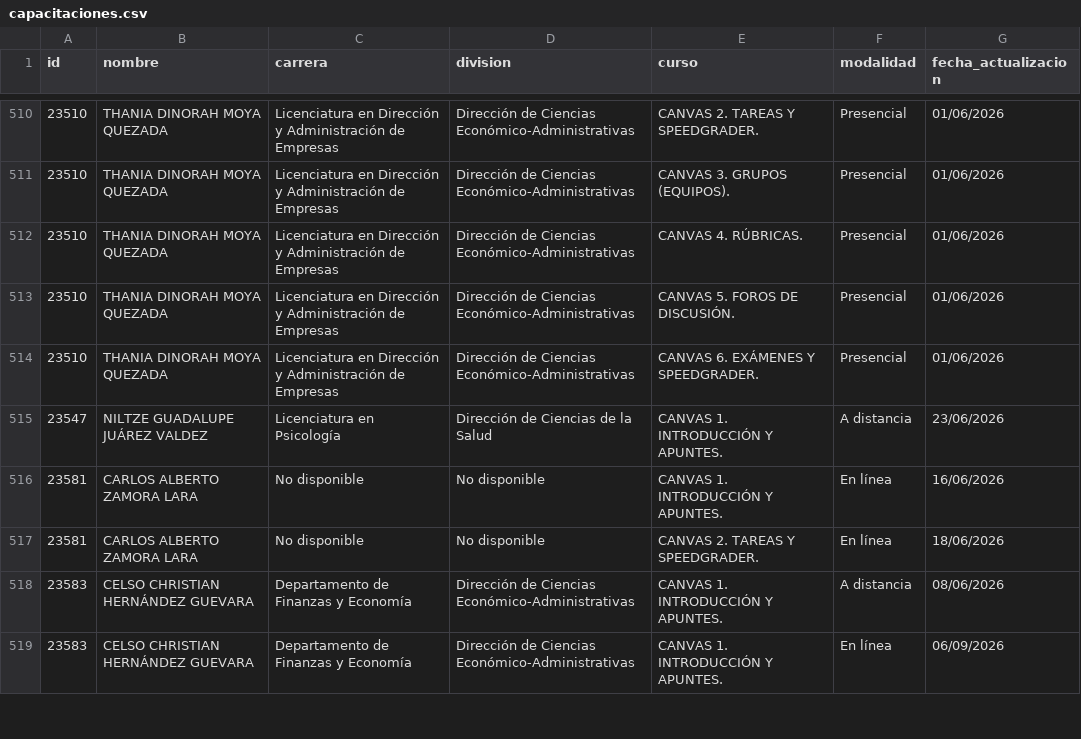
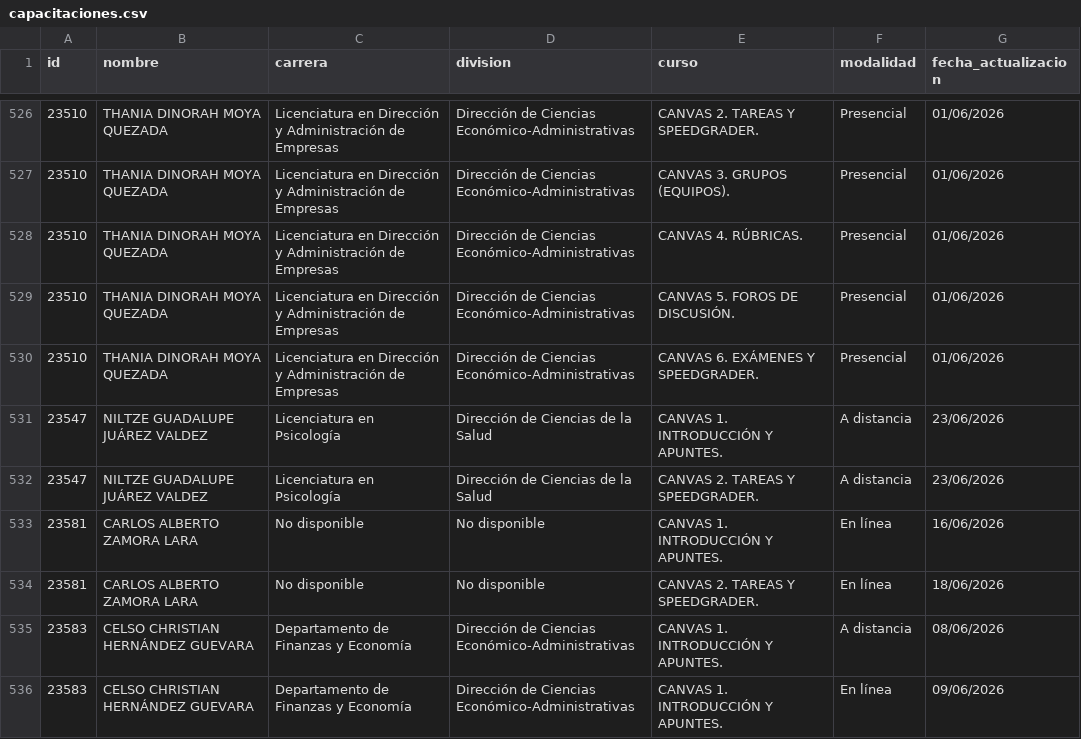
Before and after one commit to renauds25/reporte-canvas, a CSV file: data/capacitaciones.csv, drawn as a sheet; only a part is shown, gaps mark what is left out; the diff covers the shown part only.

```diff
--- a/data/capacitaciones.csv
+++ b/data/capacitaciones.csv
@@ -515,2 +531,3 @@
 23547,NILTZE GUADALUPE JUÁREZ VALDEZ,Licenciatura en Psicología,Dirección de Ciencias de la Salud,CANVAS 1. INTRODUCCIÓN Y APUNTES.,A distancia,23/06/2026
+23547,NILTZE GUADALUPE JUÁREZ VALDEZ,Licenciatura en Psicología,Dirección de Ciencias de la Salud,CANVAS 2. TAREAS Y SPEEDGRADER.,A distancia,23/06/2026
 23581,CARLOS ALBERTO ZAMORA LARA,No disponible,No disponible,CANVAS 1. INTRODUCCIÓN Y APUNTES.,En línea,16/06/2026
@@ -518,2 +535,2 @@
 23583,CELSO CHRISTIAN HERNÁNDEZ GUEVARA,Departamento de Finanzas y Economía,Dirección de Ciencias Económico-Administrativas,CANVAS 1. INTRODUCCIÓN Y APUNTES.,A distancia,08/06/2026
-23583,CELSO CHRISTIAN HERNÁNDEZ GUEVARA,Departamento de Finanzas y Economía,Dirección de Ciencias Económico-Administrativas,CANVAS 1. INTRODUCCIÓN Y APUNTES.,En línea,06/09/2026
+23583,CELSO CHRISTIAN HERNÁNDEZ GUEVARA,Departamento de Finanzas y Economía,Dirección de Ciencias Económico-Administrativas,CANVAS 1. INTRODUCCIÓN Y APUNTES.,En línea,09/06/2026
```
Also changed, not shown: 18 added rows and 36 edited cells elsewhere in this file, data/usuarios.csv.
